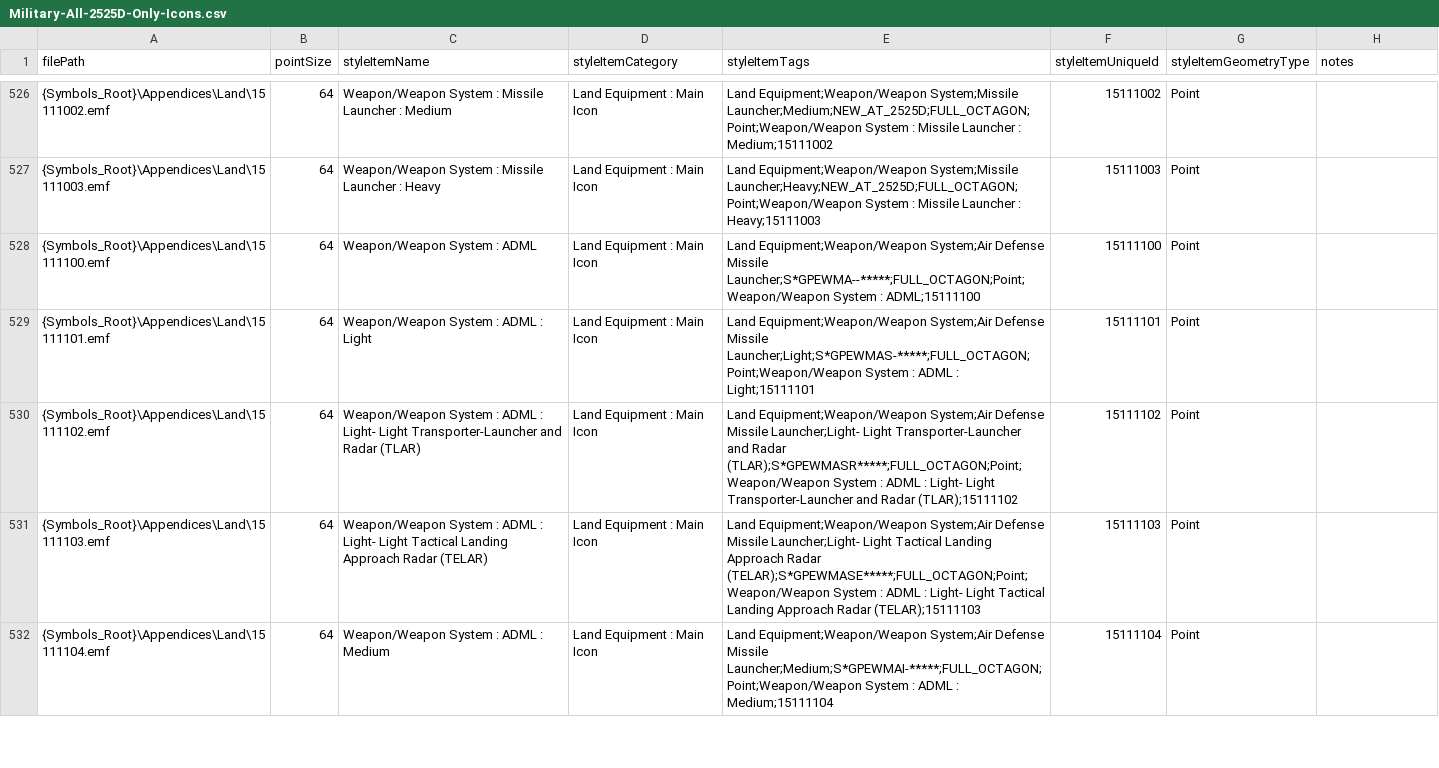
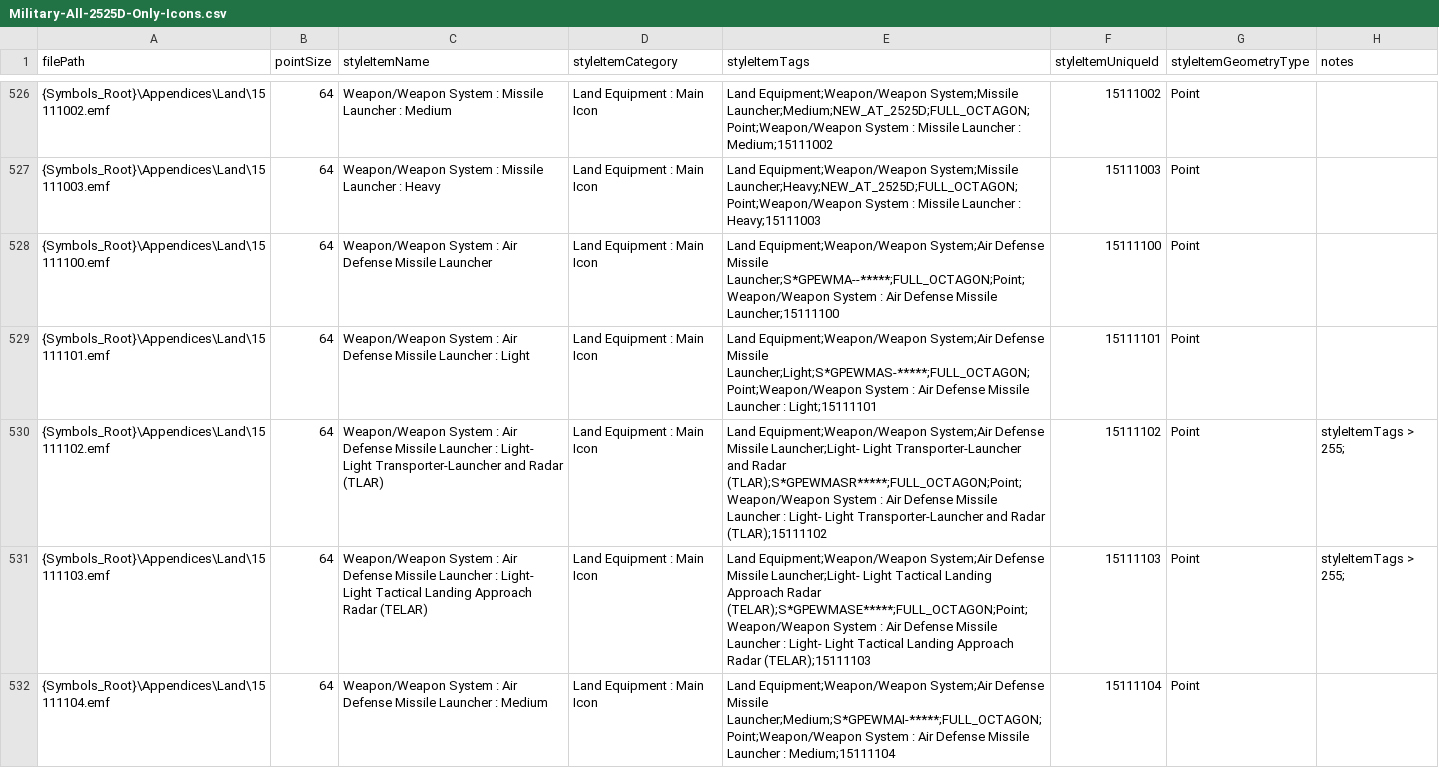
Before and after one commit to Esri/joint-military-symbology-xml, a CSV file: samples/imagefile_name_category_tags/Military-All-2525D-Only-Icons.csv, drawn as a sheet; only a part is shown, gaps mark what is left out; the diff covers the shown part only.

Commit message:
Making legacy entity names more readable

```diff
--- a/samples/imagefile_name_category_tags/Military-All-2525D-Only-Icons.csv
+++ b/samples/imagefile_name_category_tags/Military-All-2525D-Only-Icons.csv
@@ -527,6 +527,6 @@ filePath,pointSize,styleItemName,styleItemCategory,styleItemTags,styleItemUnique
 {Symbols_Root}\Appendices\Land\15111003.emf,64,Weapon/Weapon System : Missile Launcher : Heavy,Land Equipment : Main Icon,Land Equipment;Weapon/Weapon System;Missile Launcher;Heavy;NEW_AT_2525D;FULL_OCTAGON;Point;Weapon/Weapon System : Missile Launcher : Heavy;15111003,15111003,Point,
-{Symbols_Root}\Appendices\Land\15111100.emf,64,Weapon/Weapon System : ADML,Land Equipment : Main Icon,Land Equipment;Weapon/Weapon System;Air Defense Missile Launcher;S*GPEWMA--*****;FULL_OCTAGON;Point;Weapon/Weapon System : ADML;15111100,15111100,Point,
-{Symbols_Root}\Appendices\Land\15111101.emf,64,Weapon/Weapon System : ADML : Light,Land Equipment : Main Icon,Land Equipment;Weapon/Weapon System;Air Defense Missile Launcher;Light;S*GPEWMAS-*****;FULL_OCTAGON;Point;Weapon/Weapon System : ADML : Light;15111101,15111101,Point,
-{Symbols_Root}\Appendices\Land\15111102.emf,64,Weapon/Weapon System : ADML : Light- Light Transporter-Launcher and Radar (TLAR),Land Equipment : Main Icon,Land Equipment;Weapon/Weapon System;Air Defense Missile Launcher;Light- Light Transporter-Launcher and Radar (TLAR);S*GPEWMASR*****;FULL_OCTAGON;Point;Weapon/Weapon System : ADML : Light- Light Transporter-Launcher and Radar (TLAR);15111102,15111102,Point,
-{Symbols_Root}\Appendices\Land\15111103.emf,64,Weapon/Weapon System : ADML : Light- Light Tactical Landing Approach Radar (TELAR),Land Equipment : Main Icon,Land Equipment;Weapon/Weapon System;Air Defense Missile Launcher;Light- Light Tactical Landing Approach Radar (TELAR);S*GPEWMASE*****;FULL_OCTAGON;Point;Weapon/Weapon System : ADML : Light- Light Tactical Landing Approach Radar (TELAR);15111103,15111103,Point,
-{Symbols_Root}\Appendices\Land\15111104.emf,64,Weapon/Weapon System : ADML : Medium,Land Equipment : Main Icon,Land Equipment;Weapon/Weapon System;Air Defense Missile Launcher;Medium;S*GPEWMAI-*****;FULL_OCTAGON;Point;Weapon/Weapon System : ADML : Medium;15111104,15111104,Point,
+{Symbols_Root}\Appendices\Land\15111100.emf,64,Weapon/Weapon System : Air Defense Missile Launcher,Land Equipment : Main Icon,Land Equipment;Weapon/Weapon System;Air Defense Missile Launcher;S*GPEWMA--*****;FULL_OCTAGON;Point;Weapon/Weapon System : Air Defense Missile Launcher;15111100,15111100,Point,
+{Symbols_Root}\Appendices\Land\15111101.emf,64,Weapon/Weapon System : Air Defense Missile Launcher : Light,Land Equipment : Main Icon,Land Equipment;Weapon/Weapon System;Air Defense Missile Launcher;Light;S*GPEWMAS-*****;FULL_OCTAGON;Point;Weapon/Weapon System : Air Defense Missile Launcher : Light;15111101,15111101,Point,
+{Symbols_Root}\Appendices\Land\15111102.emf,64,Weapon/Weapon System : Air Defense Missile Launcher : Light- Light Transporter-Launcher and Radar (TLAR),Land Equipment : Main Icon,Land Equipment;Weapon/Weapon System;Air Defense Missile Launcher;Light- Light Transporter-Launcher and Radar (TLAR);S*GPEWMASR*****;FULL_OCTAGON;Point;Weapon/Weapon System : Air Defense Missile Launcher : Light- Light Transporter-Launcher and Radar (TLAR);15111102,15111102,Point,styleItemTags > 255;
+{Symbols_Root}\Appendices\Land\15111103.emf,64,Weapon/Weapon System : Air Defense Missile Launcher : Light- Light Tactical Landing Approach Radar (TELAR),Land Equipment : Main Icon,Land Equipment;Weapon/Weapon System;Air Defense Missile Launcher;Light- Light Tactical Landing Approach Radar (TELAR);S*GPEWMASE*****;FULL_OCTAGON;Point;Weapon/Weapon System : Air Defense Missile Launcher : Light- Light Tactical Landing Approach Radar (TELAR);15111103,15111103,Point,styleItemTags > 255;
+{Symbols_Root}\Appendices\Land\15111104.emf,64,Weapon/Weapon System : Air Defense Missile Launcher : Medium,Land Equipment : Main Icon,Land Equipment;Weapon/Weapon System;Air Defense Missile Launcher;Medium;S*GPEWMAI-*****;FULL_OCTAGON;Point;Weapon/Weapon System : Air Defense Missile Launcher : Medium;15111104,15111104,Point,
```
Also changed, not shown: 10 edited cells elsewhere in this file, samples/imagefile_name_category_tags/Military-Land-Equipment-Source-Icons.csv, 6 other files.
